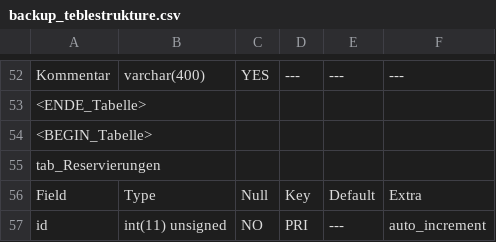
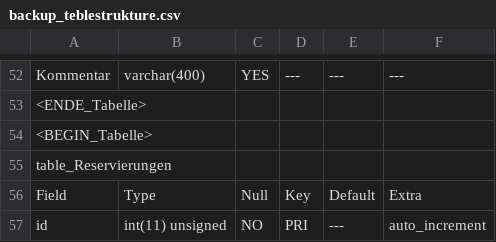
Before and after one commit to 15831944/CBrain, a CSV file: backup_teblestrukture.csv, drawn as a sheet; only a part is shown, gaps mark what is left out; the diff covers the shown part only.

Commit message:
form_tableeditor suchleiste für tabellen

```diff
--- a/backup_teblestrukture.csv
+++ b/backup_teblestrukture.csv
@@ -54,3 +54,3 @@ Kommentar	varchar(400)	YES	---	---	---
 <BEGIN_Tabelle>
-tab_Reservierungen
+table_Reservierungen
 Field	Type	Null	Key	Default	Extra
```
Also changed, not shown: 5 added rows and 4 edited cells elsewhere in this file, 5 other files.
